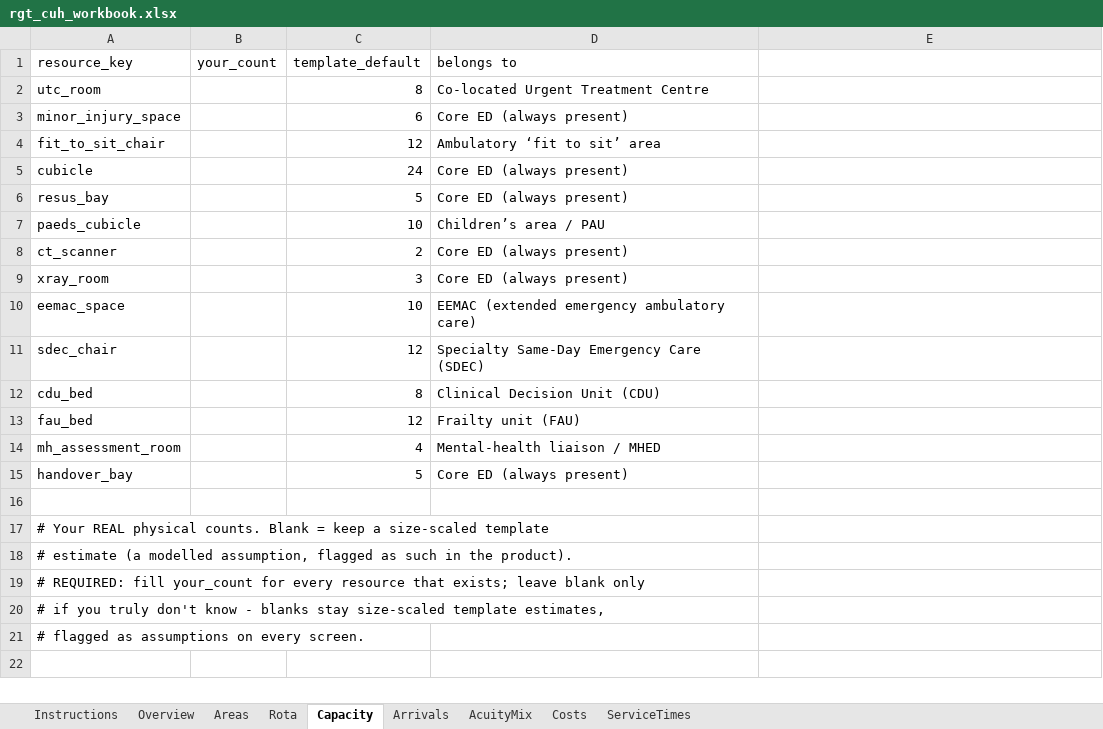
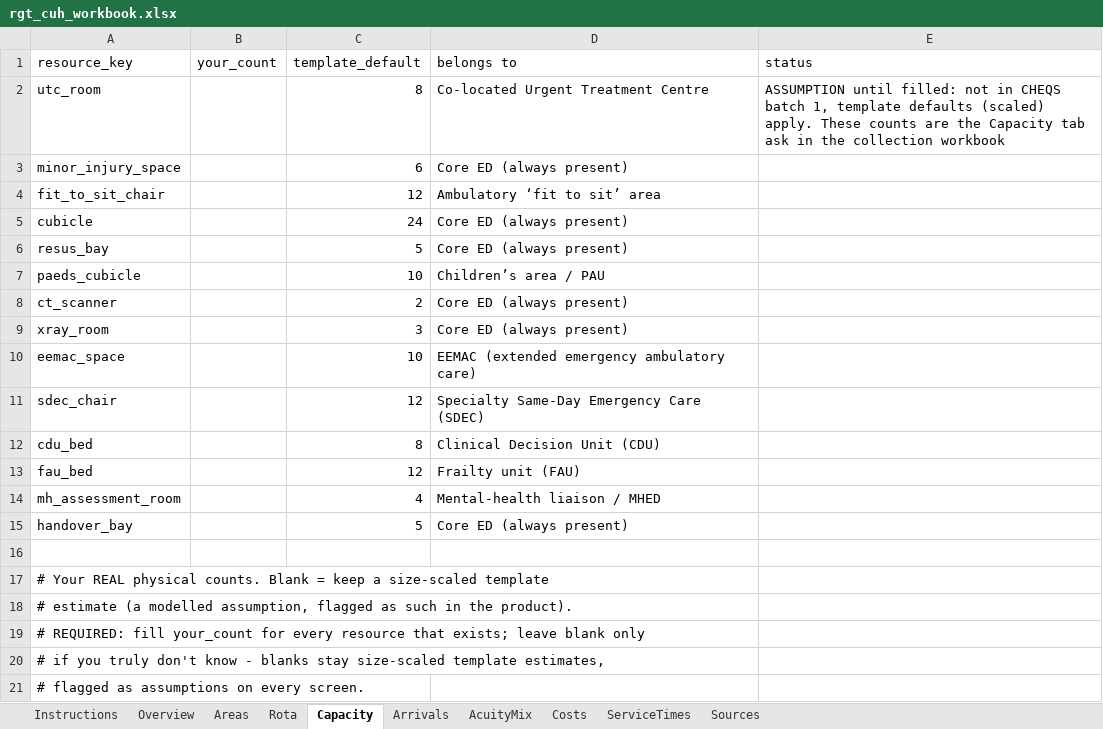
Before and after one commit to mrsonuk/Midshire-Portfolio, an Excel workbook: uec_hybrid/data/seeds/rgt_cuh_workbook.xlsx, sheet Capacity, drawn as a sheet; values as stored, in another font and other column widths than the file's, no borders; the diff names each change by its address in the sheet, - before the commit and + after, or states it on an @@ line.

```diff
--- a/uec_hybrid/data/seeds/rgt_cuh_workbook.xlsx (sheet Capacity)
+++ b/uec_hybrid/data/seeds/rgt_cuh_workbook.xlsx (sheet Capacity)
+sheet tab: Sources
-E1: (empty)
+E1: status
-E2 (status): (empty)
+E2 (status): ASSUMPTION until filled: not in CHEQS batch 1, template defaults (scaled) apply. These counts are the Capacity tab ask in the collection workbook
```
Also changed, not shown: sheet Arrivals, sheet Instructions, sheet AcuityMix, sheet Overview, sheet Areas, sheet ServiceTimes, 3 other files.
